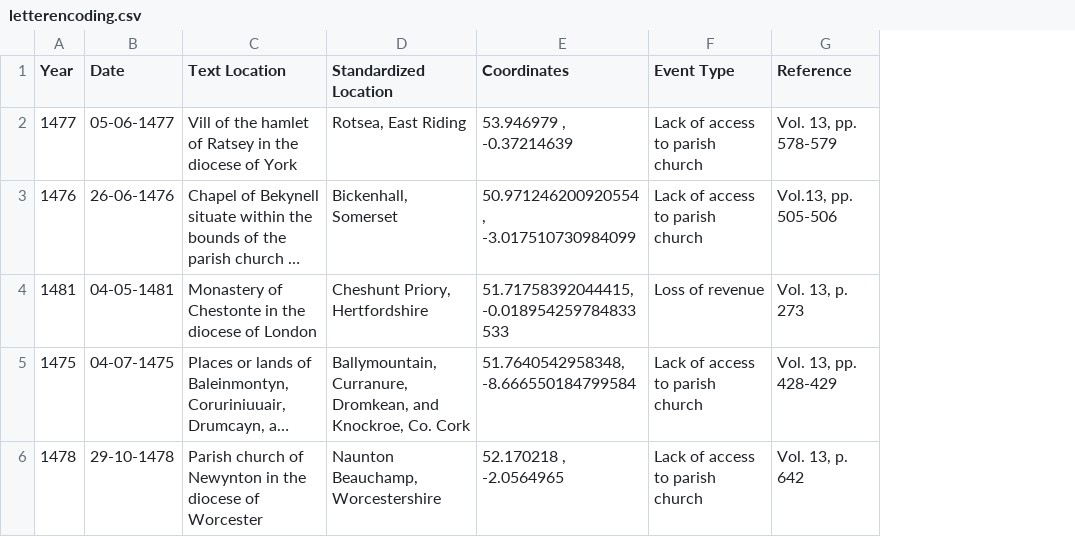
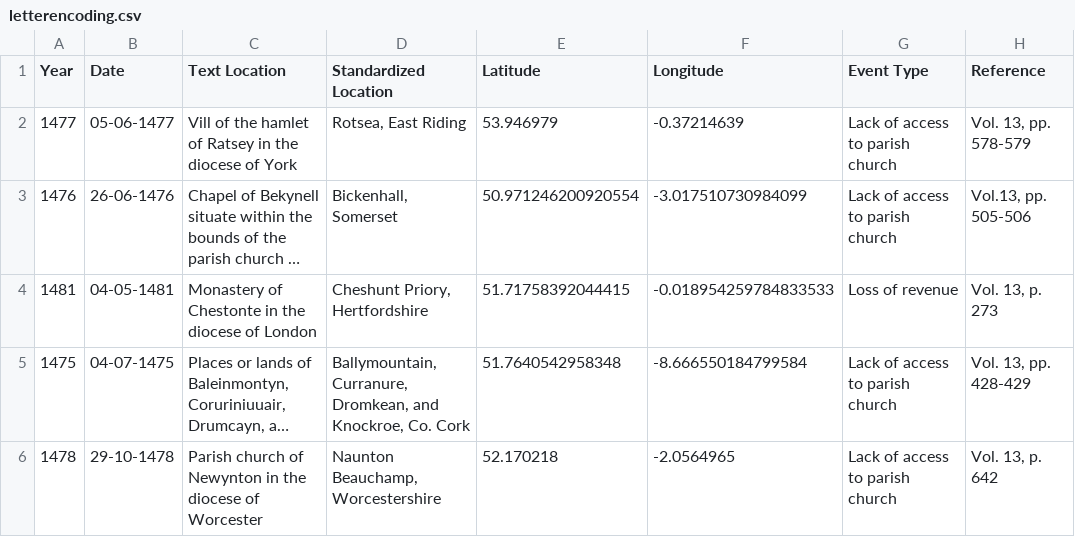
Before and after one commit to msmith0913/climate-anxieties, a CSV file: letterencoding.csv, drawn as a sheet; long unchanged cells end in …; removed rows and columns are numbered as before the commit, all else as after; the diff names each change by its address in the sheet, - before the commit and + after, or states it on an @@ line.

Commit message:
Update csv

```diff
--- a/letterencoding.csv
+++ b/letterencoding.csv
-column E (Coordinates), rows 2-6: 53.946979 , -0.37214639 | 50.971246200920554, -3.017510730984099 | 51.71758392044415, -0.018954259784833533 | 51.7640542958348, -8.666550184799584 | 52.170218 , -2.0564965
+column E (Latitude), rows 2-6: 53.946979 | 50.971246200920554 | 51.71758392044415 | 51.7640542958348 | 52.170218
+column F (Longitude), rows 2-6: -0.37214639 | -3.017510730984099 | -0.018954259784833533 | -8.666550184799584 | -2.0564965
```
